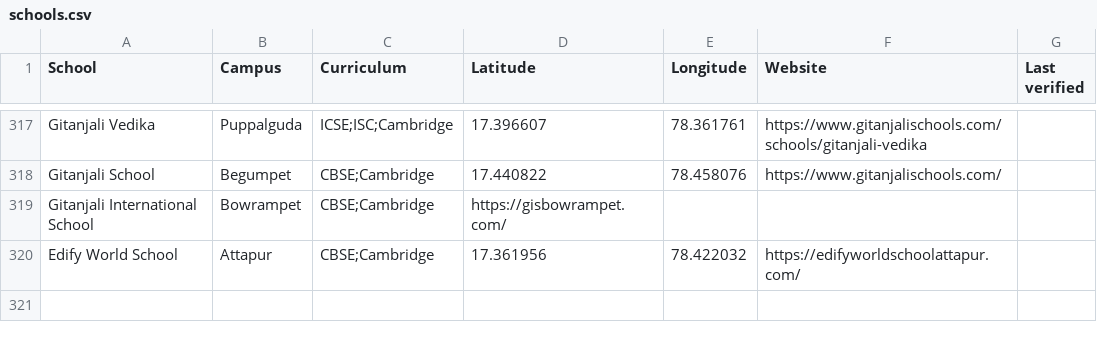
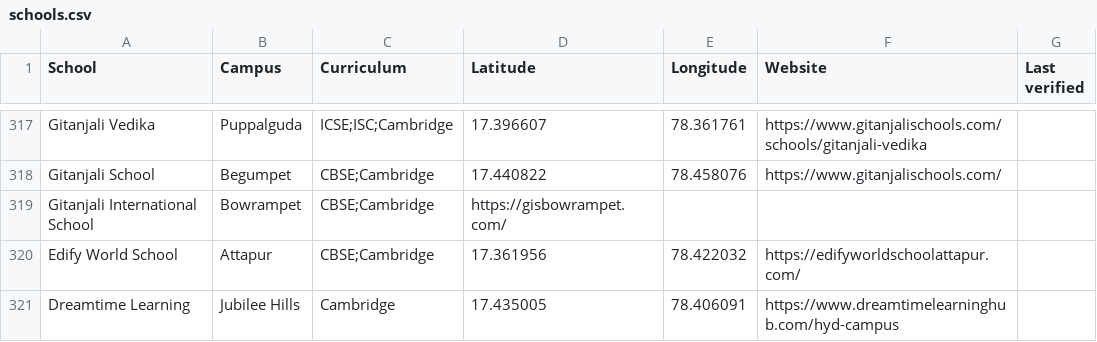
Before and after one commit to mvark/mvark.github.io, a CSV file: web/data/schools.csv, drawn as a sheet; only a part is shown, gaps mark what is left out.

Commit message:
Update schools.csv

```diff
--- a/web/data/schools.csv
+++ b/web/data/schools.csv
@@ -320 +320,2 @@ Gitanjali International School,Bowrampet,CBSE;Cambridge,https://gisbowrampet.com
 Edify World School, Attapur,CBSE;Cambridge,17.361956, 78.422032,https://edifyworldschoolattapur.com/,
+Dreamtime Learning, Jubilee Hills, Cambridge,17.435005, 78.406091,https://www.dreamtimelearninghub.com/hyd-campus,
```
